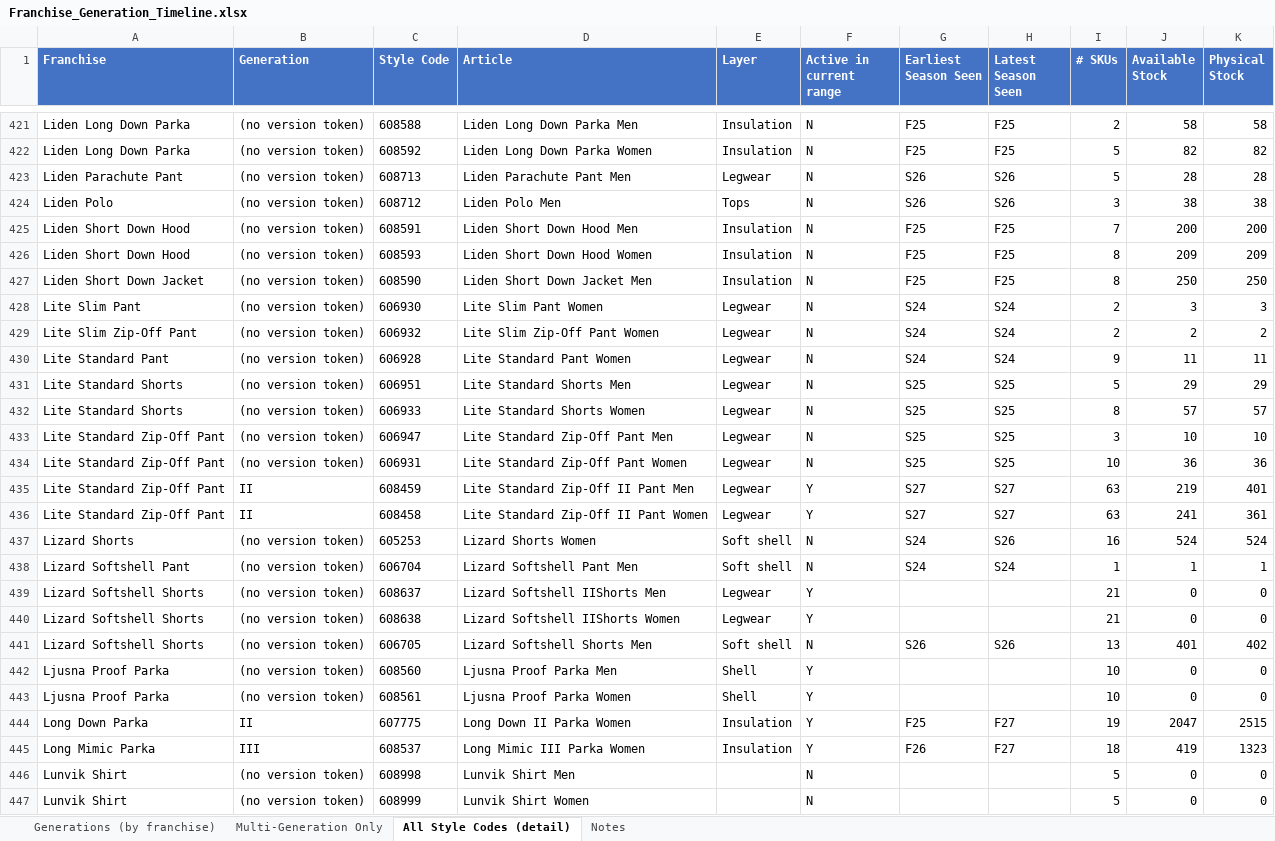
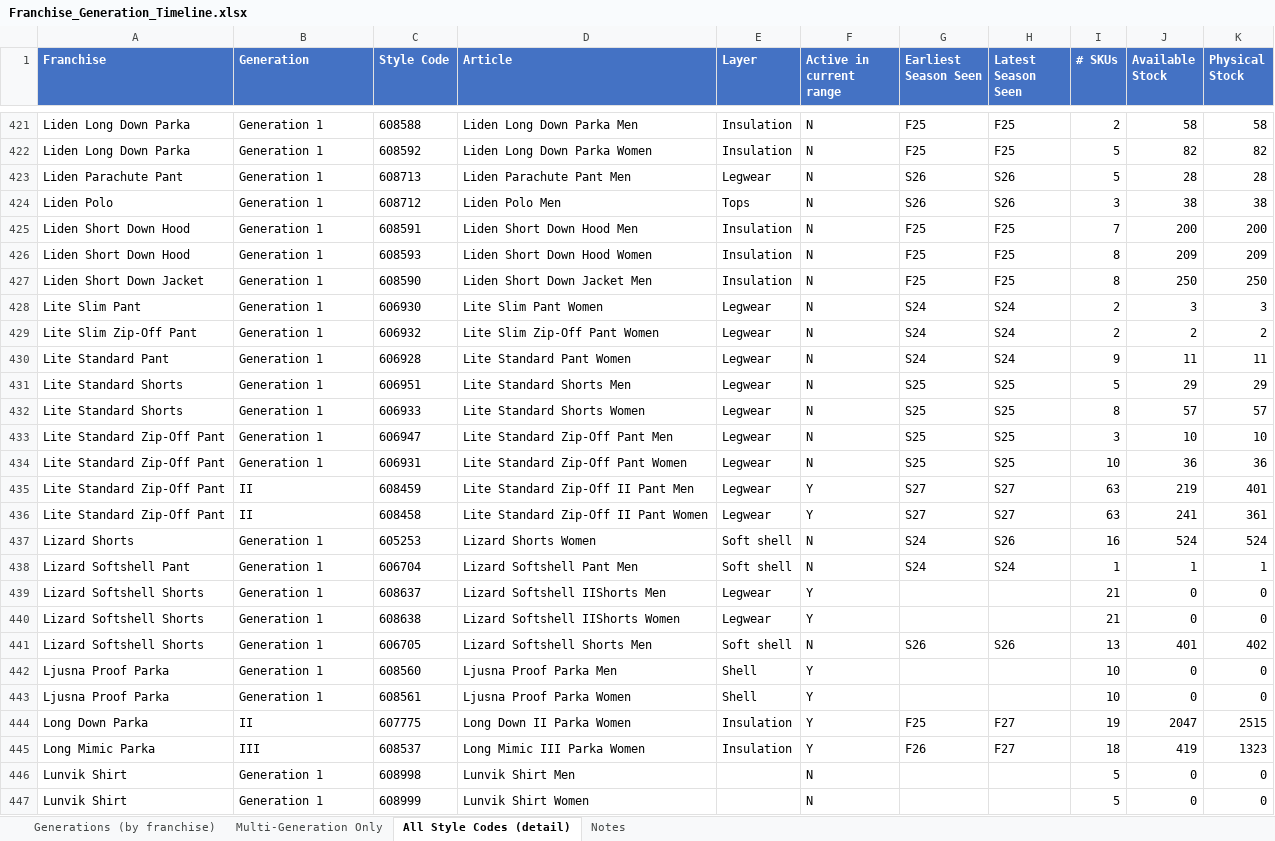
Before and after one commit to surflongboard/project_bob, an Excel workbook: data/range_review/outputs/Franchise_Generation_Timeline.xlsx, sheet All Style Codes (detail), drawn as a sheet; only a part is shown, gaps mark what is left out; values as stored, in another font and other column widths than the file's, no borders; the diff covers the shown part only; the diff names each change by its address in the sheet, - before the commit and + after, or states it on an @@ line.

```diff
--- a/data/range_review/outputs/Franchise_Generation_Timeline.xlsx (sheet All Style Codes (detail))
+++ b/data/range_review/outputs/Franchise_Generation_Timeline.xlsx (sheet All Style Codes (detail))
-B421:B434 (Generation): (no version token)
+B421:B434 (Generation): Generation 1
-B437:B443 (Generation): (no version token)
+B437:B443 (Generation): Generation 1
-B446:B447 (Generation): (no version token)
+B446:B447 (Generation): Generation 1
```
Also changed, not shown: 636 edited cells elsewhere in this sheet, sheet Generations (by franchise), sheet Multi-Generation Only, 3 other files.
